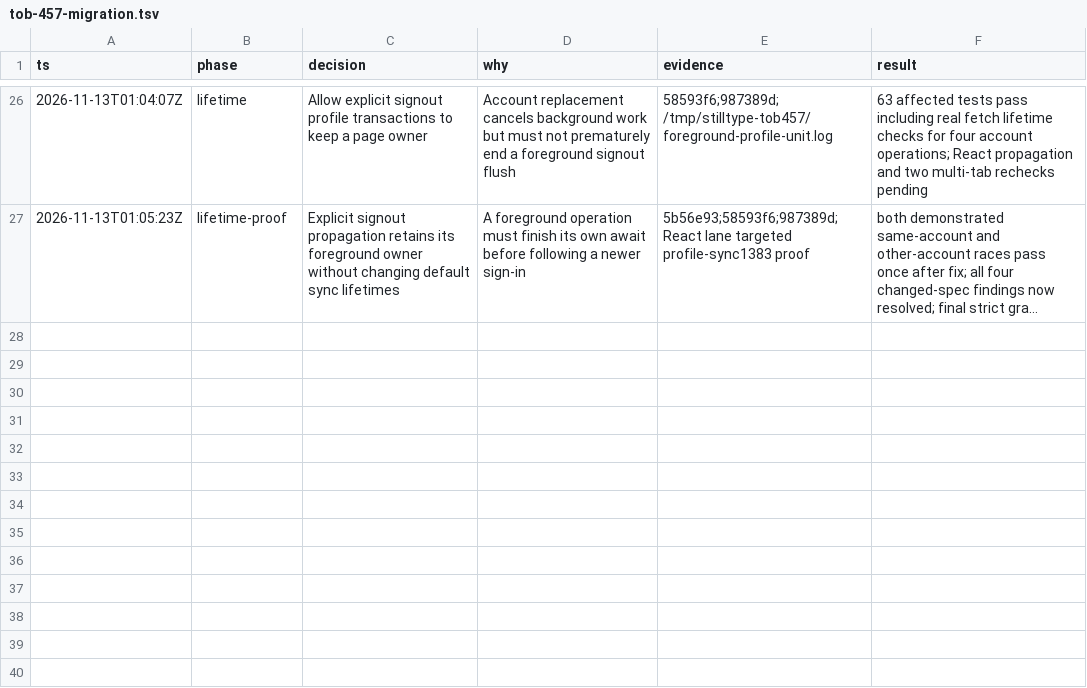
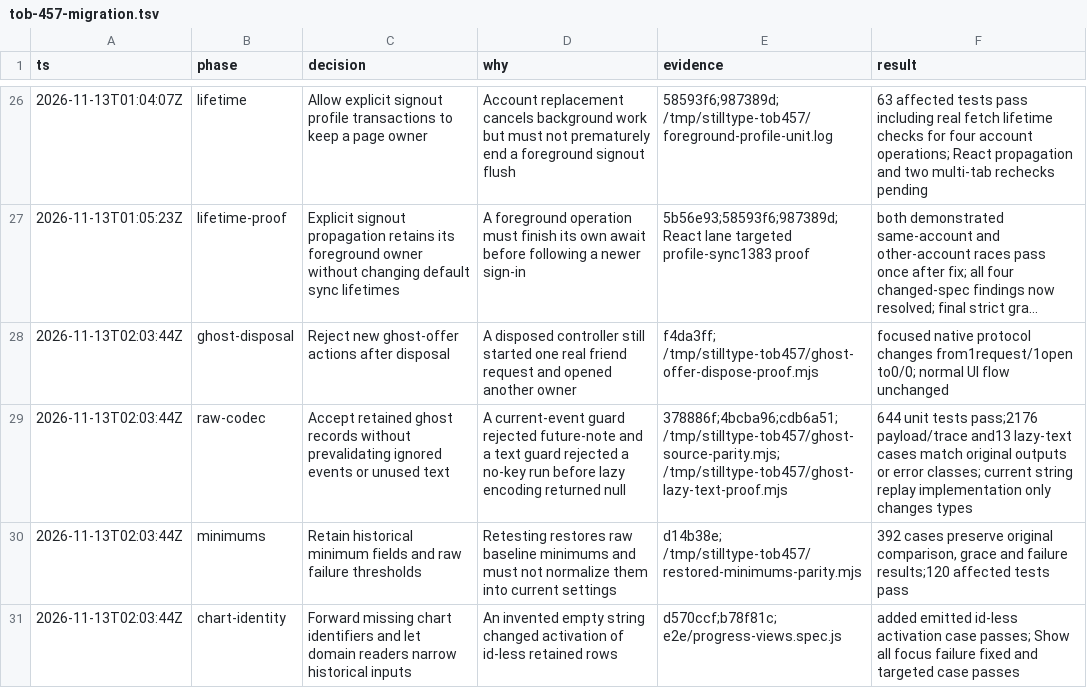
Before and after one commit to tobygodat/typingsite, a TSV file: .audit/tob-457-migration.tsv, drawn as a sheet; only a part is shown, gaps mark what is left out; long unchanged cells end in …; the diff names each change by its address in the sheet, - before the commit and + after, or states it on an @@ line.

Commit message:
Record lazy historical codec and lifecycle proofs (TOB-457)

```diff
--- a/.audit/tob-457-migration.tsv
+++ b/.audit/tob-457-migration.tsv
+row 28: 2026-11-13T02:03:44Z | ghost-disposal | Reject new ghost-offer actions after disposal | A disposed controller still started one real friend request and opened another owner | f4da3ff; /tmp/stilltype-tob457/ghost-offer-dispose-proof.mjs | focused native protocol changes from1request/1open to0/0; normal UI flow unchanged
+row 29: 2026-11-13T02:03:44Z | raw-codec | Accept retained ghost records without prevalidating ignored events or unused text | A current-event guard rejected future-note and a text guard rejected a no-key run before lazy encoding returned null | 378886f;4bcba96;cdb6a51; /tmp/stilltype-tob457/ghost-source-parity.mjs; /tmp/stilltype-tob457/ghost-lazy-text-proof.mjs | 644 unit tests pass;2176 payload/trace and13 lazy-text cases match original outputs or error classes; current string replay implementation only changes types
+row 30: 2026-11-13T02:03:44Z | minimums | Retain historical minimum fields and raw failure thresholds | Retesting restores raw baseline minimums and must not normalize them into current settings | d14b38e; /tmp/stilltype-tob457/restored-minimums-parity.mjs | 392 cases preserve original comparison, grace and failure results;120 affected tests pass
+row 31: 2026-11-13T02:03:44Z | chart-identity | Forward missing chart identifiers and let domain readers narrow historical inputs | An invented empty string changed activation of id-less retained rows | d570ccf;b78f81c; e2e/progress-views.spec.js | added emitted id-less activation case passes; Show all focus failure fixed and targeted case passes
```
